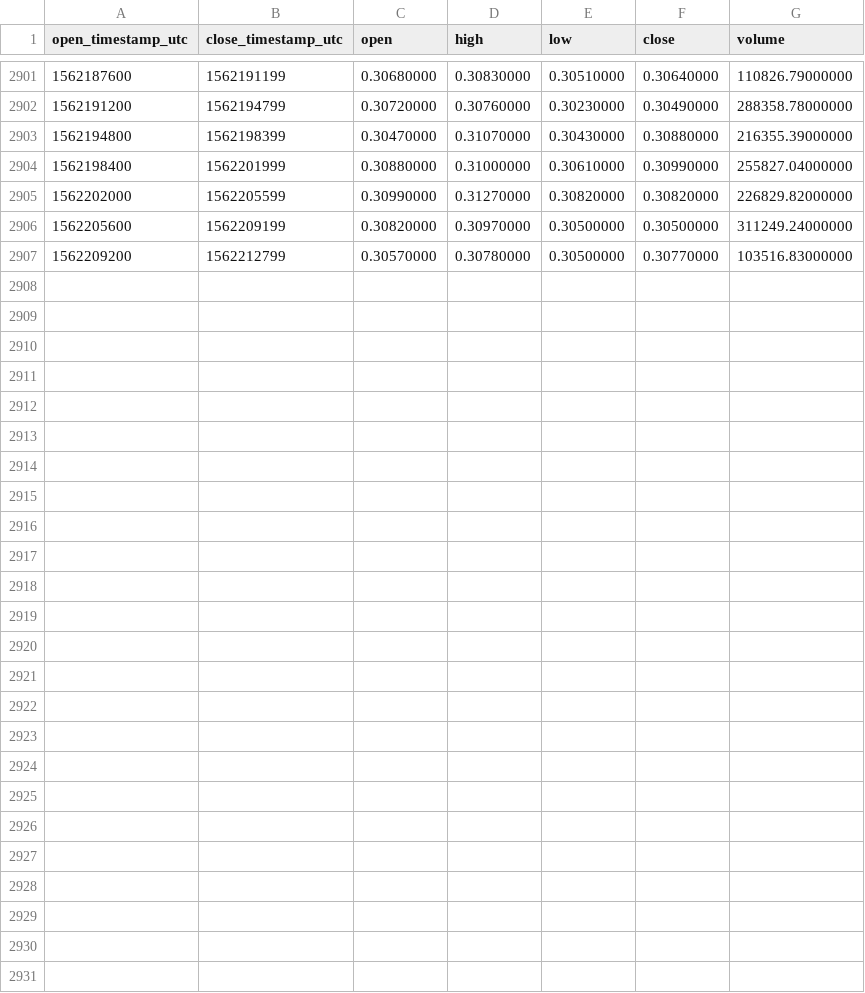
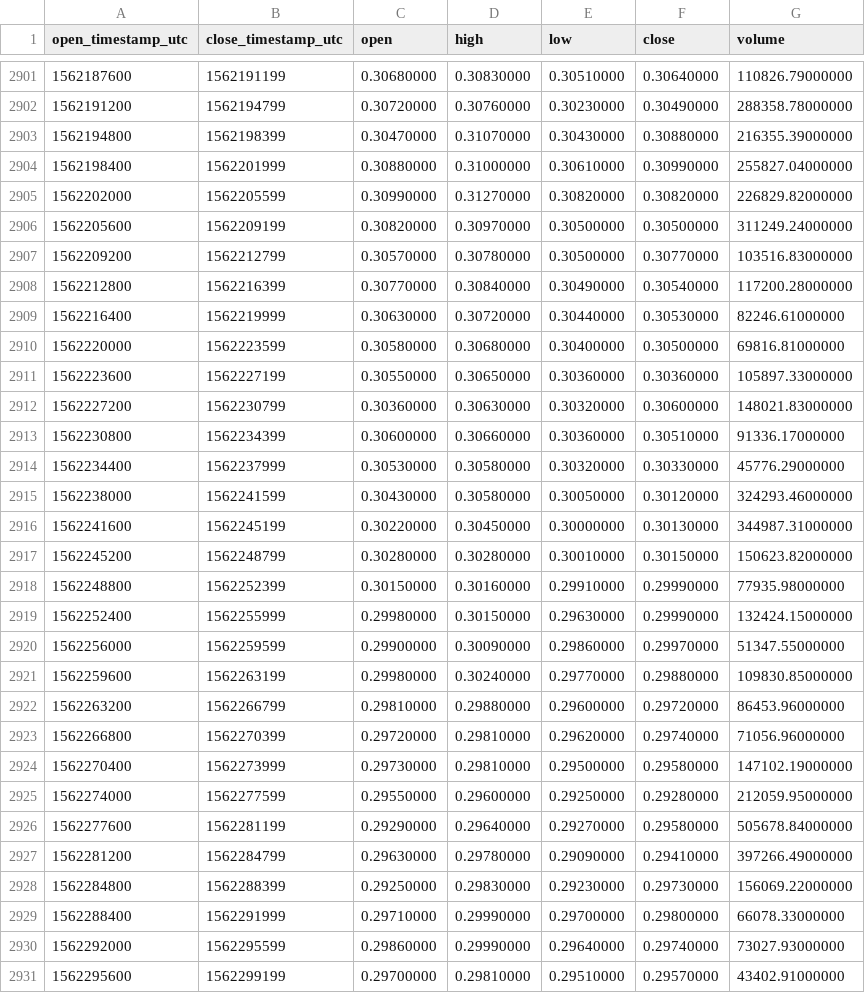
Before and after one commit to cryptobigbro/binance-BATUSDT, a CSV file: binance-BATUSDT-1h.csv, drawn as a sheet; only a part is shown, gaps mark what is left out.

Commit message:
Update OHLCV data.

```diff
--- a/binance-BATUSDT-1h.csv
+++ b/binance-BATUSDT-1h.csv
@@ -2907 +2907,25 @@ open_timestamp_utc,close_timestamp_utc,open,high,low,close,volume
 1562209200,1562212799,0.30570000,0.30780000,0.30500000,0.30770000,103516.83000000
+1562212800,1562216399,0.30770000,0.30840000,0.30490000,0.30540000,117200.28000000
+1562216400,1562219999,0.30630000,0.30720000,0.30440000,0.30530000,82246.61000000
+1562220000,1562223599,0.30580000,0.30680000,0.30400000,0.30500000,69816.81000000
+1562223600,1562227199,0.30550000,0.30650000,0.30360000,0.30360000,105897.33000000
+1562227200,1562230799,0.30360000,0.30630000,0.30320000,0.30600000,148021.83000000
+1562230800,1562234399,0.30600000,0.30660000,0.30360000,0.30510000,91336.17000000
+1562234400,1562237999,0.30530000,0.30580000,0.30320000,0.30330000,45776.29000000
+1562238000,1562241599,0.30430000,0.30580000,0.30050000,0.30120000,324293.46000000
+1562241600,1562245199,0.30220000,0.30450000,0.30000000,0.30130000,344987.31000000
+1562245200,1562248799,0.30280000,0.30280000,0.30010000,0.30150000,150623.82000000
+1562248800,1562252399,0.30150000,0.30160000,0.29910000,0.29990000,77935.98000000
+1562252400,1562255999,0.29980000,0.30150000,0.29630000,0.29990000,132424.15000000
+1562256000,1562259599,0.29900000,0.30090000,0.29860000,0.29970000,51347.55000000
+1562259600,1562263199,0.29980000,0.30240000,0.29770000,0.29880000,109830.85000000
+1562263200,1562266799,0.29810000,0.29880000,0.29600000,0.29720000,86453.96000000
+1562266800,1562270399,0.29720000,0.29810000,0.29620000,0.29740000,71056.96000000
+1562270400,1562273999,0.29730000,0.29810000,0.29500000,0.29580000,147102.19000000
+1562274000,1562277599,0.29550000,0.29600000,0.29250000,0.29280000,212059.95000000
+1562277600,1562281199,0.29290000,0.29640000,0.29270000,0.29580000,505678.84000000
+1562281200,1562284799,0.29630000,0.29780000,0.29090000,0.29410000,397266.49000000
+1562284800,1562288399,0.29250000,0.29830000,0.29230000,0.29730000,156069.22000000
+1562288400,1562291999,0.29710000,0.29990000,0.29700000,0.29800000,66078.33000000
+1562292000,1562295599,0.29860000,0.29990000,0.29640000,0.29740000,73027.93000000
+1562295600,1562299199,0.29700000,0.29810000,0.29510000,0.29570000,43402.91000000
```
Also changed, not shown: binance-BATUSDT-1d.csv.
